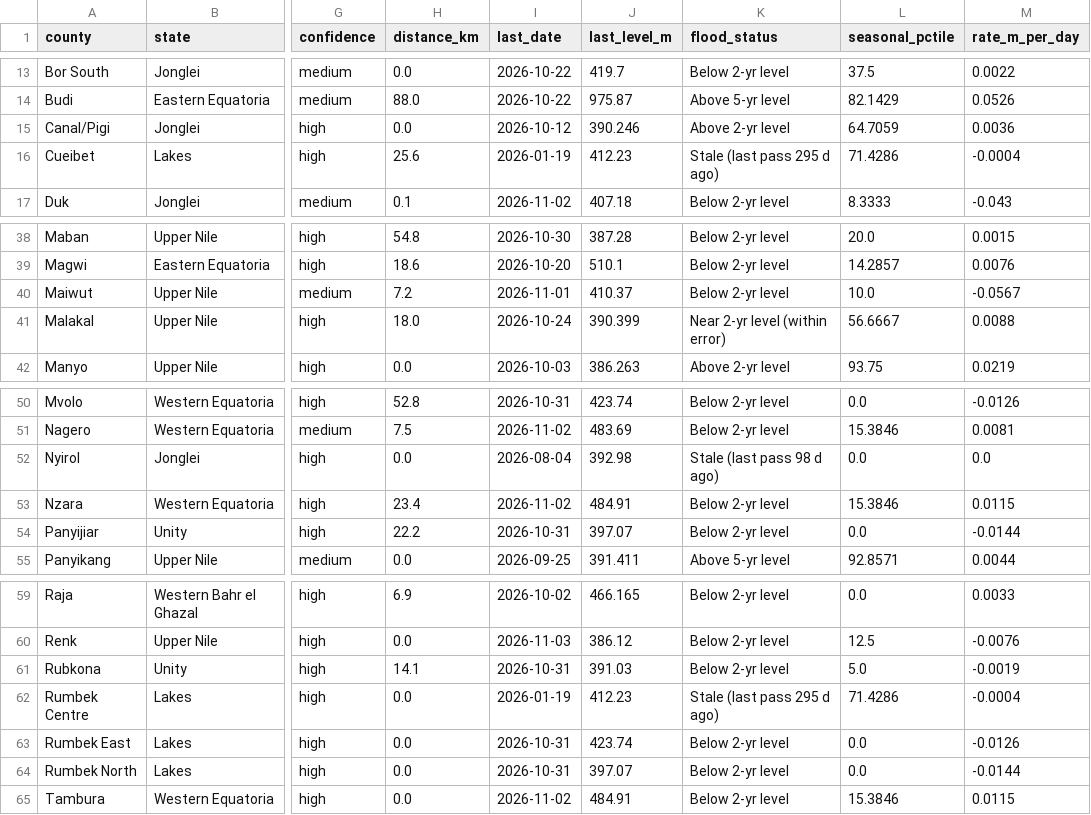
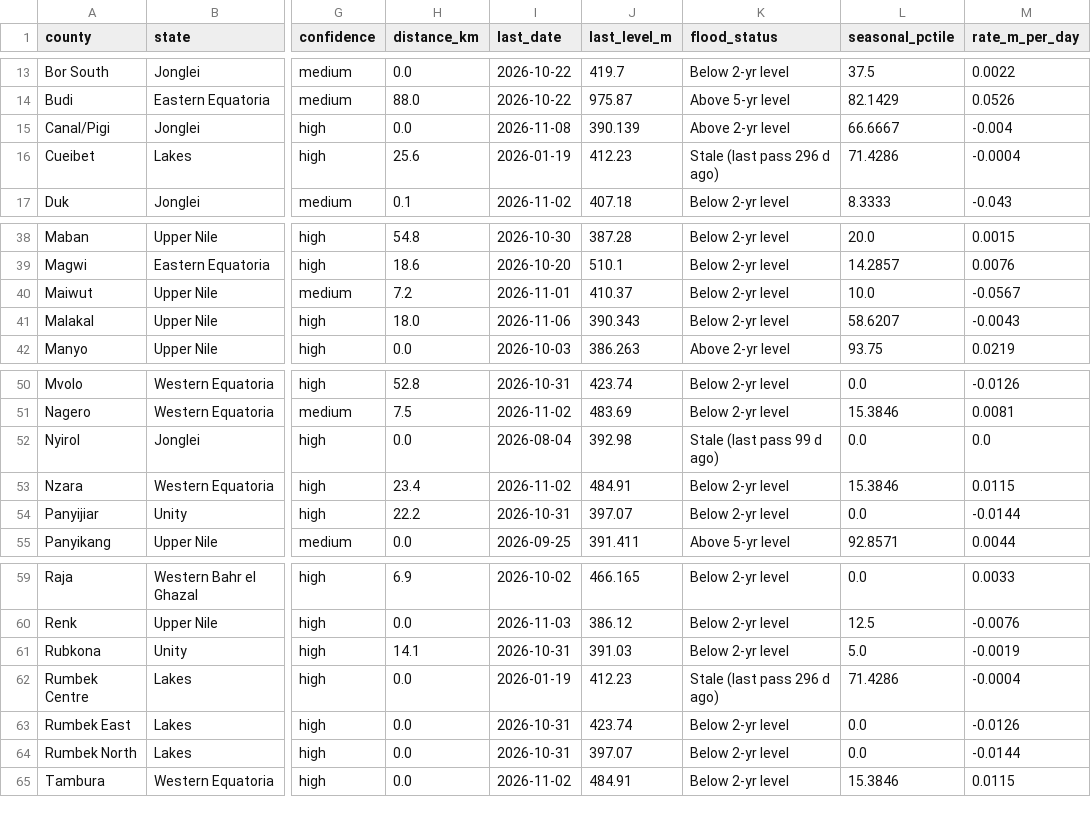
Before and after one commit to Penuelabi/altimetry-nightly, a CSV file: county_station_link.csv, drawn as a sheet; only a part is shown, gaps mark what is left out; the diff names each change by its address in the sheet, - before the commit and + after, or states it on an @@ line.

```diff
--- a/county_station_link.csv
+++ b/county_station_link.csv
-I15 (last_date): 2026-10-12
+I15 (last_date): 2026-11-08
-J15 (last_level_m): 390.246
+J15 (last_level_m): 390.139
-L15 (seasonal_pctile): 64.7059
+L15 (seasonal_pctile): 66.6667
-M15 (rate_m_per_day): 0.0036
+M15 (rate_m_per_day): -0.004
-K16 (flood_status): Stale (last pass 295 d ago)
+K16 (flood_status): Stale (last pass 296 d ago)
-I41 (last_date): 2026-10-24
+I41 (last_date): 2026-11-06
-J41 (last_level_m): 390.399
+J41 (last_level_m): 390.343
-K41 (flood_status): Near 2-yr level (within error)
+K41 (flood_status): Below 2-yr level
-L41 (seasonal_pctile): 56.6667
+L41 (seasonal_pctile): 58.6207
-M41 (rate_m_per_day): 0.0088
+M41 (rate_m_per_day): -0.0043
-K52 (flood_status): Stale (last pass 98 d ago)
+K52 (flood_status): Stale (last pass 99 d ago)
-K62 (flood_status): Stale (last pass 295 d ago)
+K62 (flood_status): Stale (last pass 296 d ago)
```
Also changed, not shown: 1 other file.
